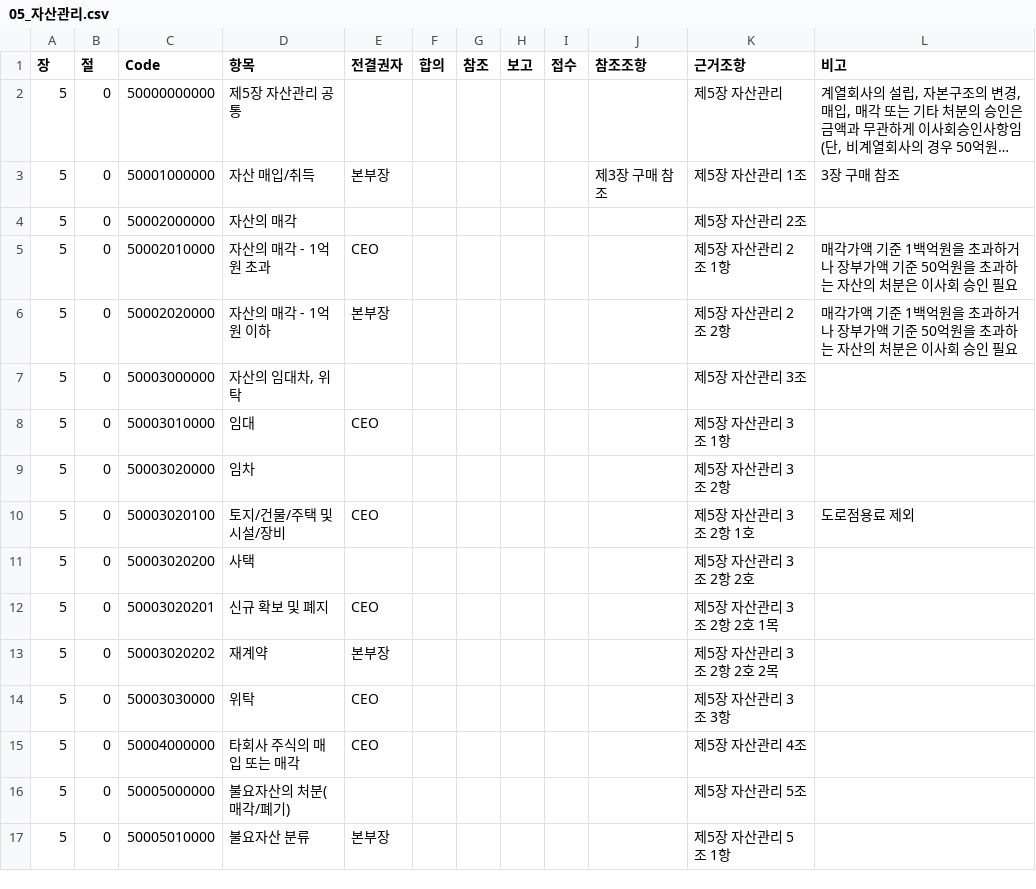
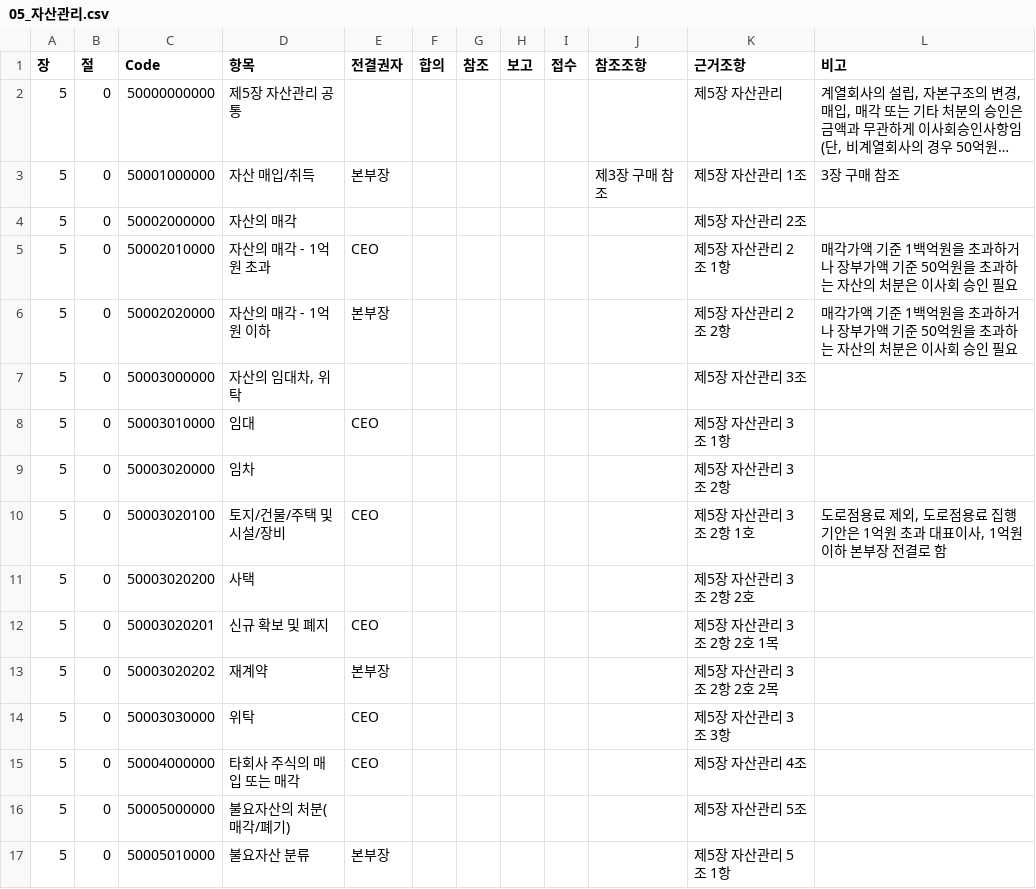
Before and after one commit to withie356-alt/company-policy, a CSV file: knowledge_base/05_자산관리.csv, drawn as a sheet; only a part is shown; long unchanged cells end in ….

```diff
--- a/knowledge_base/05_자산관리.csv
+++ b/knowledge_base/05_자산관리.csv
@@ -11,3 +11,3 @@
 5,0,50003020000,임차,,,,,,,제5장 자산관리 3조 2항,
-5,0,50003020100,토지/건물/주택 및 시설/장비,CEO,,,,,,제5장 자산관리 3조 2항 1호,도로점용료 제외
+5,0,50003020100,토지/건물/주택 및 시설/장비,CEO,,,,,,제5장 자산관리 3조 2항 1호,"도로점용료 제외, 도로점용료 집행 기안은 1억원 초과 대표이사, 1억원 이하 본부장 전결로 함"
 5,0,50003020200,사택,,,,,,,제5장 자산관리 3조 2항 2호,
```
Also changed, not shown: knowledge_base/04_재무.csv, knowledge_base/08_사업개발_생산_홍보.csv.
